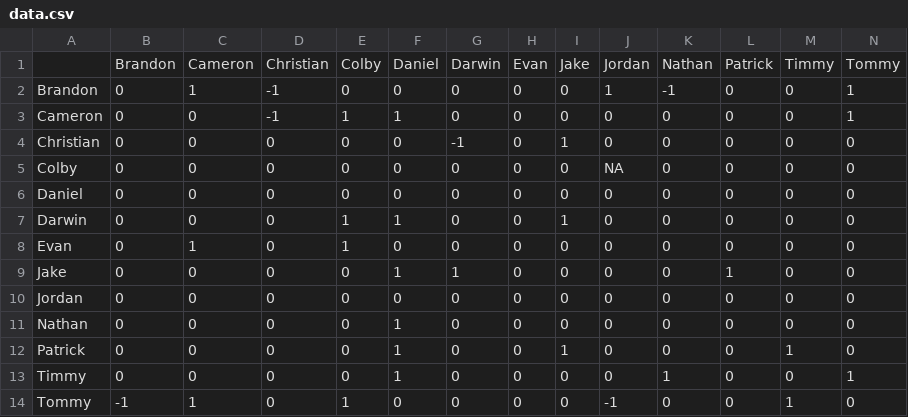
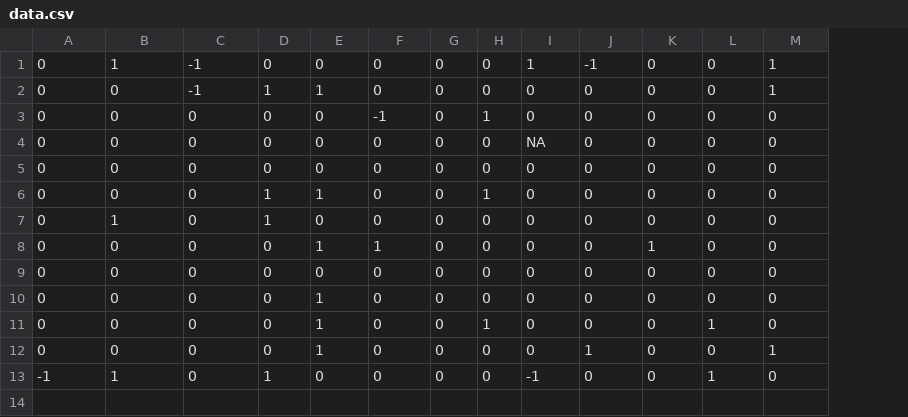
Before and after one commit to ianbruce/naughtyboyz, a CSV file: data.csv, drawn as a sheet; removed rows and columns are numbered as before the commit, all else as after; the diff names each change by its address in the sheet, - before the commit and + after, or states it on an @@ line.

Commit message:
separated names from data

```diff
--- a/data.csv
+++ b/data.csv
-column A, rows 2-14: Brandon | Cameron | Christian | Colby | Daniel | Darwin | Evan | Jake | Jordan | Nathan | Patrick | Timmy | Tommy
-row 1:  | Brandon | Cameron | Christian | Colby | Daniel | Darwin | Evan | Jake | Jordan | Nathan | Patrick | Timmy | Tommy
```
